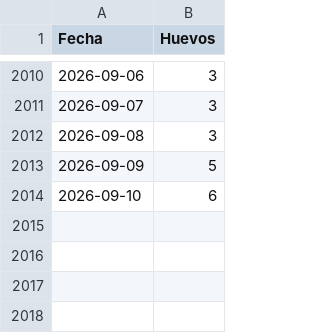
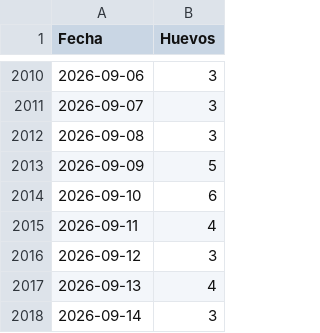
Before and after one commit to mvillasante/hen_analyser, a CSV file: data/produccion_diaria.csv, drawn as a sheet; only a part is shown, gaps mark what is left out; the diff names each change by its address in the sheet, - before the commit and + after, or states it on an @@ line.

```diff
--- a/data/produccion_diaria.csv
+++ b/data/produccion_diaria.csv
+row 2015: 2026-09-11 | 4
+row 2016: 2026-09-12 | 3
+row 2017: 2026-09-13 | 4
+row 2018: 2026-09-14 | 3
```
